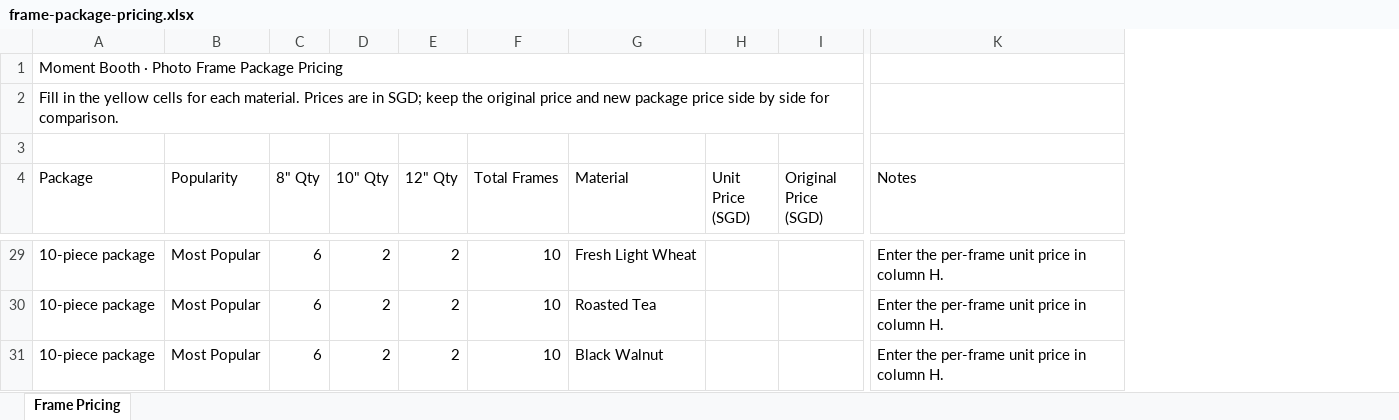
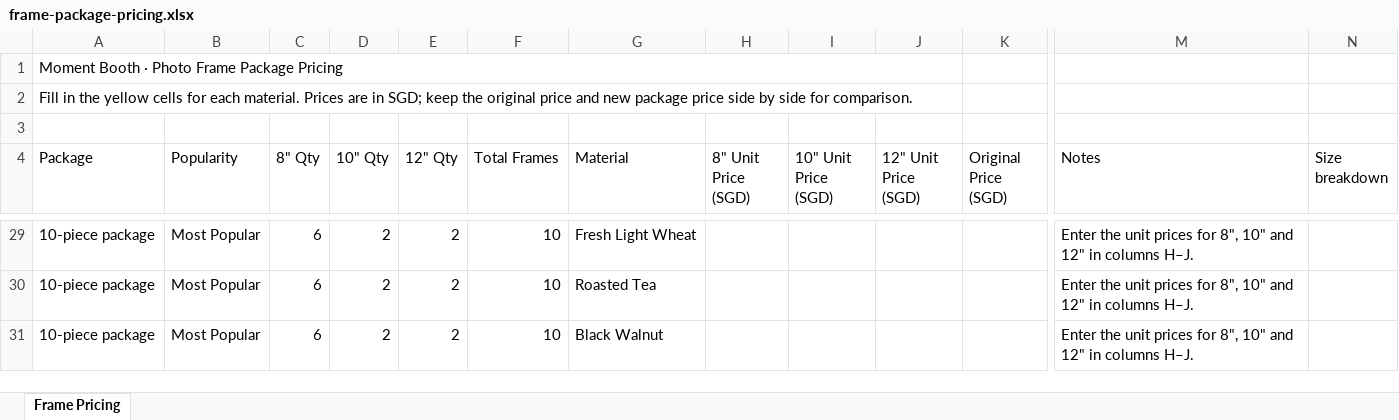
Before and after one commit to zzr6036/web-workspace, an Excel workbook: apps/moment-booth-fe/data/frame-package-pricing.xlsx, sheet Frame Pricing, drawn as a sheet; only a part is shown, gaps mark what is left out; values as stored, in another font and other column widths than the file's, no cell formats; removed rows and columns are numbered as before the commit, all else as after; the diff covers the shown part only; the diff names each change by its address in the sheet, - before the commit and + after, or states it on an @@ line.

Commit message:
Split frame pricing by print size

```diff
--- a/apps/moment-booth-fe/data/frame-package-pricing.xlsx (sheet Frame Pricing)
+++ b/apps/moment-booth-fe/data/frame-package-pricing.xlsx (sheet Frame Pricing)
-column H (Unit Price (SGD)), empty
+column H (8" Unit Price (SGD)), empty
+column I (10" Unit Price (SGD)), empty
+column J (12" Unit Price (SGD)), empty
+column N (Size breakdown), empty
-A1:J1 merged
+A1:J1 merged
-A2:J2 merged
+A2:J2 merged
-M29:M31 (Notes): Enter the per-frame unit price in column H.
+M29:M31 (Notes): Enter the unit prices for 8", 10" and 12" in columns H–J.
```
Also changed, not shown: 25 edited cells and merged cells elsewhere in this sheet, cell formats, formulas that keep their value.
